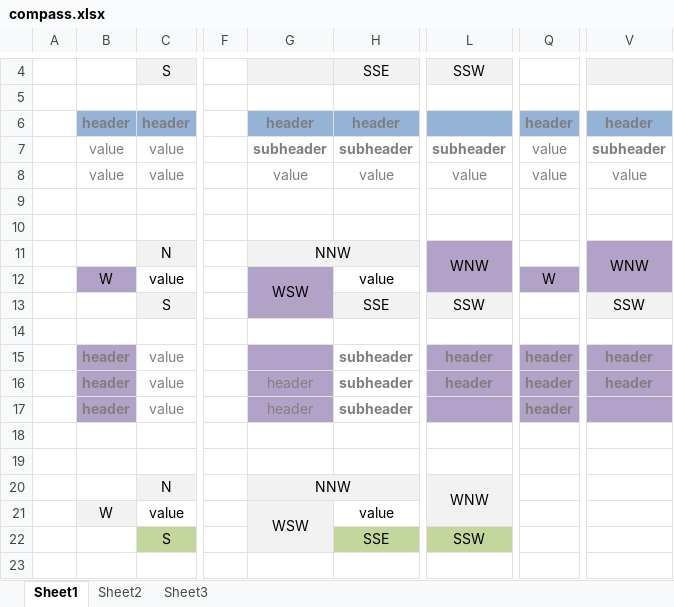
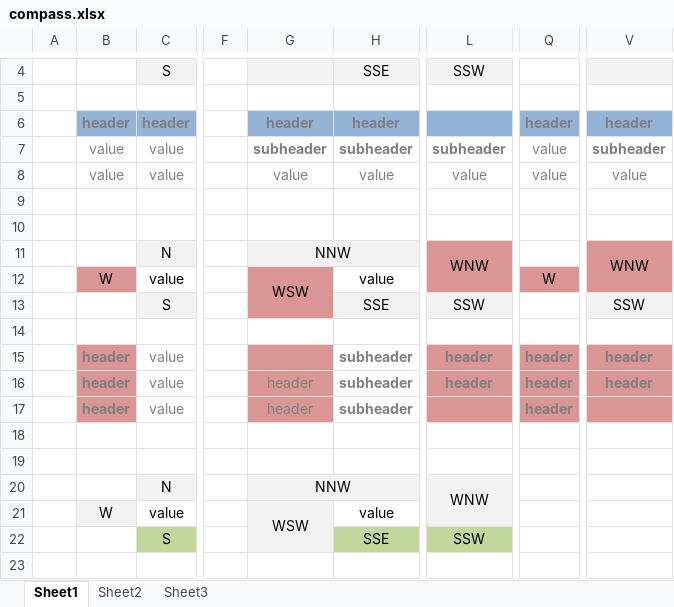
Before and after one commit to nacnudus/unpivotr, an Excel workbook: inst/extdata/compass.xlsx, sheet Sheet1, drawn as a sheet; only a part is shown, gaps mark what is left out; values as stored, in another font and other column widths than the file's, no borders; charts and pictures not drawn; the diff covers the shown part only; the diff names each change by its address in the sheet, - before the commit and + after, or states it on an @@ line.

```diff
--- a/inst/extdata/compass.xlsx (sheet Sheet1)
+++ b/inst/extdata/compass.xlsx (sheet Sheet1)
-L11:L12 fill: #B3A2C7
+L11:L12 fill: #D99694
-V11:V12 fill: #B3A2C7
+V11:V12 fill: #D99694
-B12 fill: #B3A2C7
+B12 fill: #D99694
-G12:G13 fill: #B3A2C7
+G12:G13 fill: #D99694
-Q12 fill: #B3A2C7
+Q12 fill: #D99694
-B15:B17 fill: #B3A2C7
+B15:B17 fill: #D99694
-G15:G17 fill: #B3A2C7
+G15:G17 fill: #D99694
-L15:L17 fill: #B3A2C7
+L15:L17 fill: #D99694
-Q15:Q17 fill: #B3A2C7
+Q15:Q17 fill: #D99694
-V15:V17 fill: #B3A2C7
+V15:V17 fill: #D99694
```
Also changed, not shown: cell formats elsewhere in this sheet, 5 other files.
